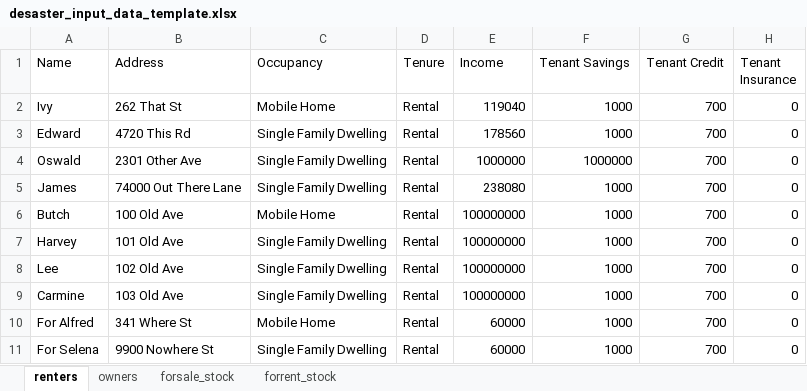
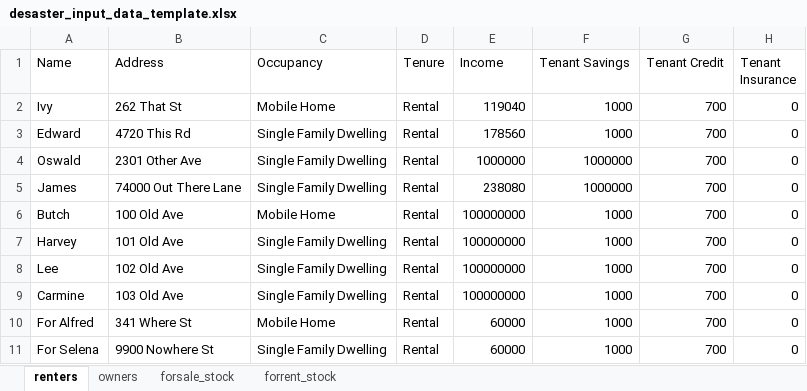
Before and after one commit to ostinkurniawan/DESaster, an Excel workbook: inputs/desaster_input_data_template.xlsx, sheet renters, drawn as a sheet; only a part is shown; values as stored, in another font and other column widths than the file's, no borders; the diff names each change by its address in the sheet, - before the commit and + after, or states it on an @@ line.

```diff
--- a/inputs/desaster_input_data_template.xlsx (sheet renters)
+++ b/inputs/desaster_input_data_template.xlsx (sheet renters)
-F5 (Tenant Savings): 1000
+F5 (Tenant Savings): 1000000
```
Also changed, not shown: sheet owners, 3 other files.
